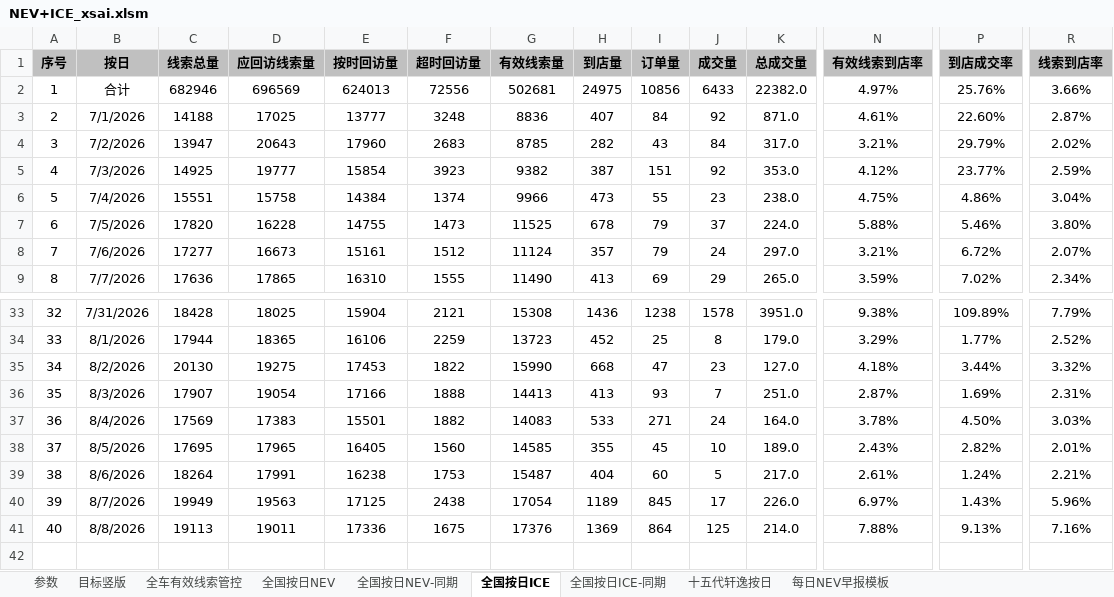
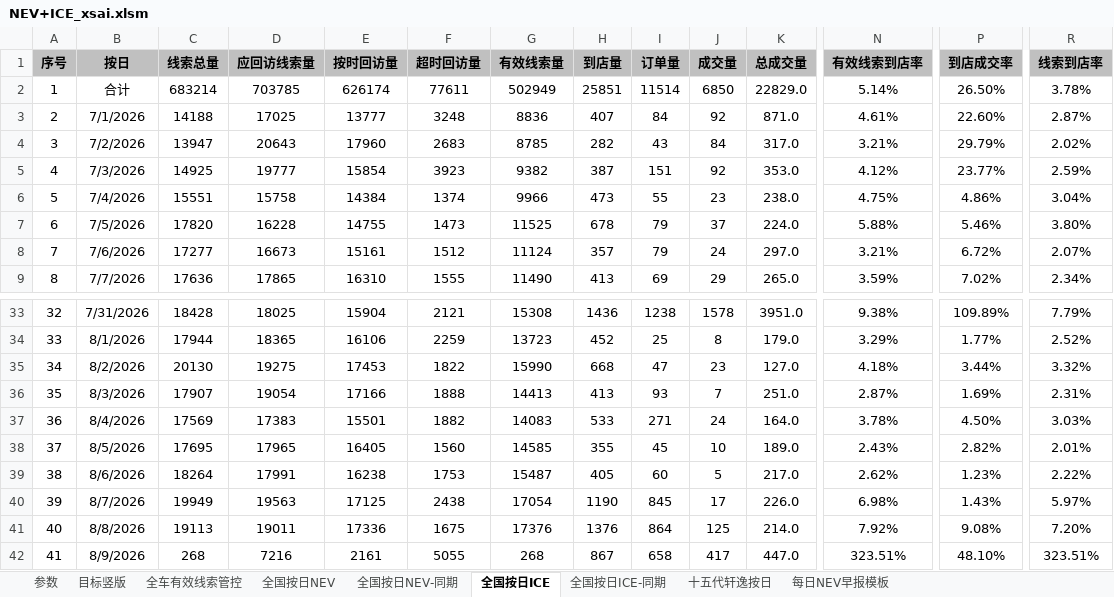
Before and after one commit to Django604/AI_Digest, an Excel workbook: data/source/NEV+ICE_xsai.xlsm, sheet 全国按日ICE, drawn as a sheet; only a part is shown, gaps mark what is left out; values as stored, in another font and other column widths than the file's, no borders; rows hold the shown columns only; the diff covers the shown part only; the diff names each change by its address in the sheet, - before the commit and + after, or states it on an @@ line.

```diff
--- a/data/source/NEV+ICE_xsai.xlsm (sheet 全国按日ICE)
+++ b/data/source/NEV+ICE_xsai.xlsm (sheet 全国按日ICE)
-C2 (线索总量): 682946
+C2 (线索总量): 683214
-D2 (应回访线索量): 696569
+D2 (应回访线索量): 703785
-E2 (按时回访量): 624013
+E2 (按时回访量): 626174
-F2 (超时回访量): 72556
+F2 (超时回访量): 77611
-G2 (有效线索量): 502681
+G2 (有效线索量): 502949
-H2 (到店量): 24975
+H2 (到店量): 25851
-I2 (订单量): 10856
+I2 (订单量): 11514
-J2 (成交量): 6433
+J2 (成交量): 6850
-K2 (总成交量): 22382.0
+K2 (总成交量): 22829.0
-N2 (有效线索到店率): 4.97%
+N2 (有效线索到店率): 5.14%
-P2 (到店成交率): 25.76%
+P2 (到店成交率): 26.50%
-R2 (线索到店率): 3.66%
+R2 (线索到店率): 3.78%
-H39 (到店量): 404
+H39 (到店量): 405
-N39 (有效线索到店率): 2.61%
+N39 (有效线索到店率): 2.62%
-P39 (到店成交率): 1.24%
+P39 (到店成交率): 1.23%
-R39 (线索到店率): 2.21%
+R39 (线索到店率): 2.22%
-H40 (到店量): 1189
+H40 (到店量): 1190
-N40 (有效线索到店率): 6.97%
+N40 (有效线索到店率): 6.98%
-R40 (线索到店率): 5.96%
+R40 (线索到店率): 5.97%
-H41 (到店量): 1369
+H41 (到店量): 1376
-N41 (有效线索到店率): 7.88%
+N41 (有效线索到店率): 7.92%
-P41 (到店成交率): 9.13%
+P41 (到店成交率): 9.08%
-R41 (线索到店率): 7.16%
+R41 (线索到店率): 7.20%
+row 42: 41 | 8/9/2026 | 268 | 7216 | 2161 | 5055 | 268 | 867 | 658 | 417 | 447.0 | 323.51% | 48.10% | 323.51%
```
Also changed, not shown: 6 edited cells elsewhere in this sheet, sheet 全国按日NEV-同期, sheet 全国按日NEV, sheet 全国按日ICE-同期, data/source/NEV+ICE_ldai.xlsm, 5 other files.
